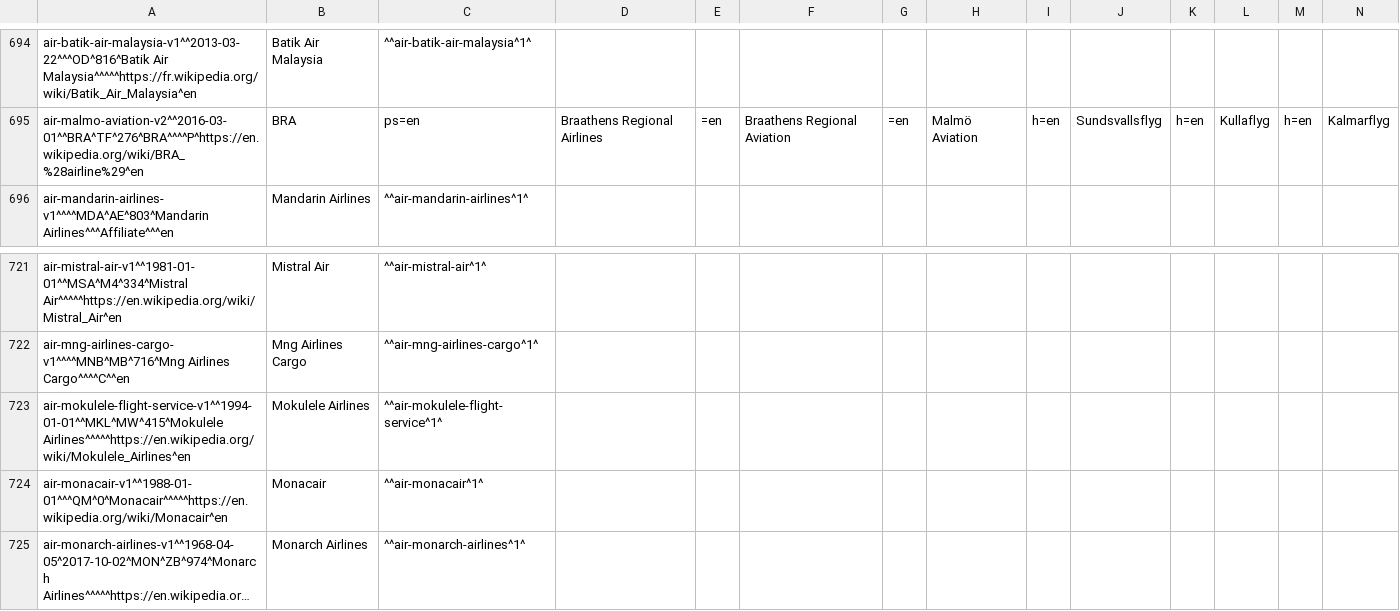
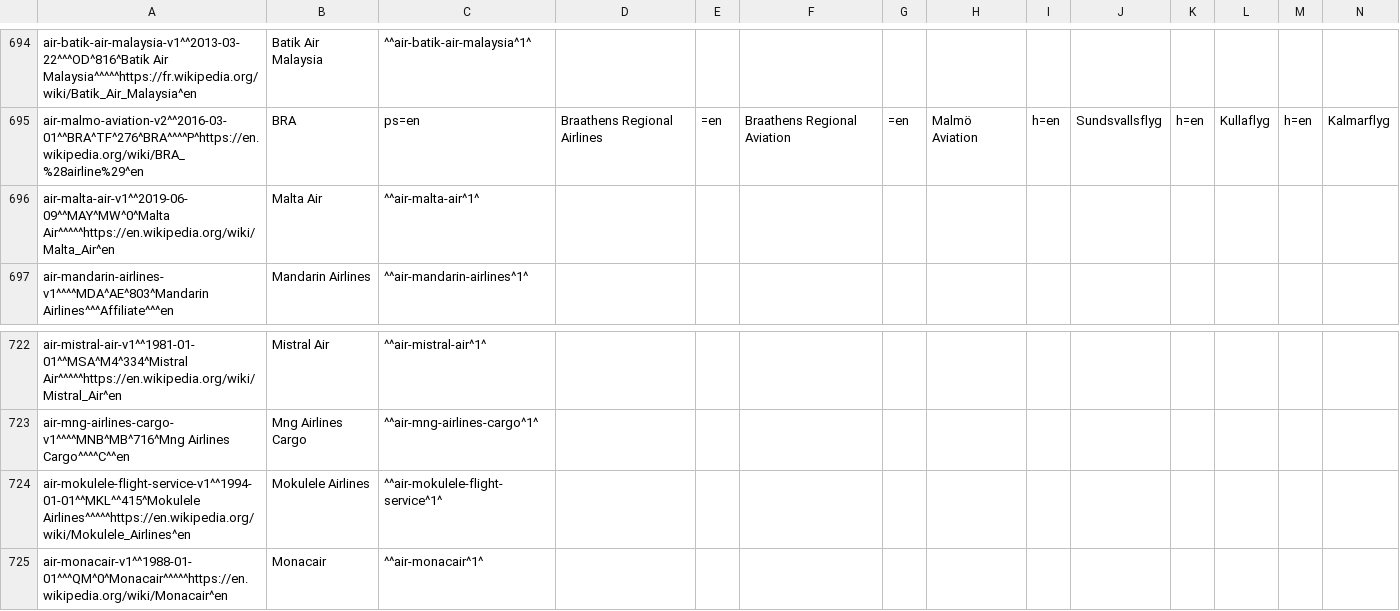
Before and after one commit to Spencerx/opentraveldata, a CSV file: opentraveldata/optd_airline_best_known_so_far.csv, drawn as a sheet; only a part is shown, gaps mark what is left out; the shorter side is filled out with more unchanged rows; long unchanged cells end in …; addresses are those after the commit; rows hold the shown columns only; the diff names each change by its address in the sheet, - before the commit and + after, or states it on an @@ line.

Commit message:
MW iata code is for Malta Air and Not Mukulele Airlines (#284)
* Add level airline for iata code LL and deprecate miami air International

* MW iata code is for Malta Air and Not Mukulele Airlines

```diff
--- a/opentraveldata/optd_airline_best_known_so_far.csv
+++ b/opentraveldata/optd_airline_best_known_so_far.csv
+row 696: air-malta-air-v1^^2019-06-09^^MAY^MW^0^Malta Air^^^^^https://en.wikipedia.org/wiki/Malta_Air^en | Malta Air | ^^air-malta-air^1^
-A724: air-mokulele-flight-service-v1^^1994-01-01^^MKL^MW^415^Mokulele Airlines^^^^^https://en.wikipedia.org/wiki/Mokulele_Airlines^en
+A724: air-mokulele-flight-service-v1^^1994-01-01^^MKL^^415^Mokulele Airlines^^^^^https://en.wikipedia.org/wiki/Mokulele_Airlines^en
```
